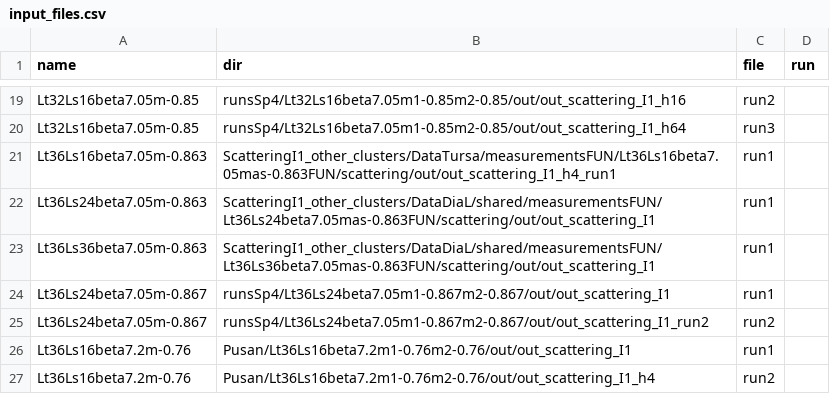
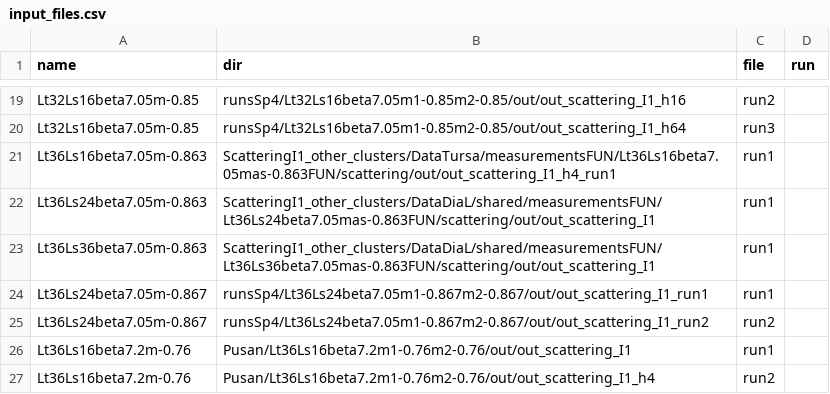
Before and after one commit to telos-collaboration/fundamental_Wilson_fermion_analysis_2026, a CSV file: input/input_files.csv, drawn as a sheet; only a part is shown, gaps mark what is left out.

Commit message:
update input file names

```diff
--- a/input/input_files.csv
+++ b/input/input_files.csv
@@ -23,3 +23,3 @@ Lt36Ls24beta7.05m-0.863,ScatteringI1_other_clusters/DataDiaL/shared/measurements
 Lt36Ls36beta7.05m-0.863,ScatteringI1_other_clusters/DataDiaL/shared/measurementsFUN/Lt36Ls36beta7.05mas-0.863FUN/scattering/out/out_scattering_I1,run1
-Lt36Ls24beta7.05m-0.867,runsSp4/Lt36Ls24beta7.05m1-0.867m2-0.867/out/out_scattering_I1,run1
+Lt36Ls24beta7.05m-0.867,runsSp4/Lt36Ls24beta7.05m1-0.867m2-0.867/out/out_scattering_I1_run1,run1
 Lt36Ls24beta7.05m-0.867,runsSp4/Lt36Ls24beta7.05m1-0.867m2-0.867/out/out_scattering_I1_run2,run2
```
